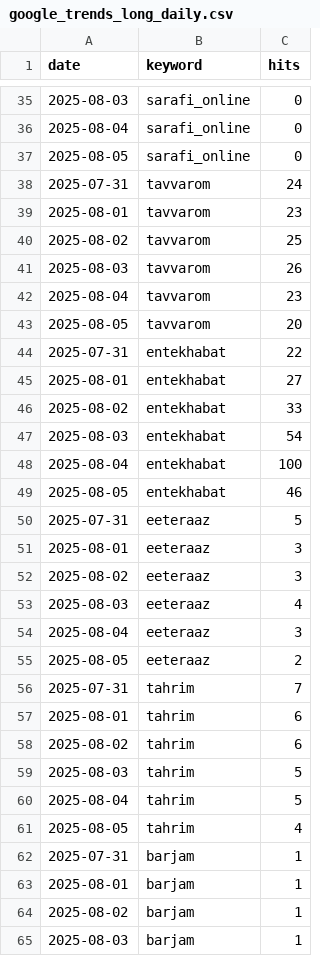
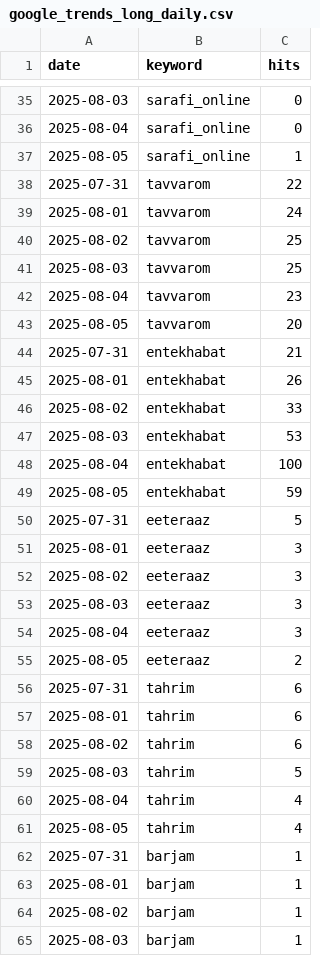
Before and after one commit to AZFARHAD24511/GT_datasets, a CSV file: data/google_trends_long_daily.csv, drawn as a sheet; only a part is shown, gaps mark what is left out; the diff covers the shown part only.

Commit message:
Update trends data [auto]

```diff
--- a/data/google_trends_long_daily.csv
+++ b/data/google_trends_long_daily.csv
@@ -36,15 +36,15 @@
 2025-08-04,sarafi_online,0
-2025-08-05,sarafi_online,0
-2025-07-31,tavvarom,24
-2025-08-01,tavvarom,23
+2025-08-05,sarafi_online,1
+2025-07-31,tavvarom,22
+2025-08-01,tavvarom,24
 2025-08-02,tavvarom,25
-2025-08-03,tavvarom,26
+2025-08-03,tavvarom,25
 2025-08-04,tavvarom,23
 2025-08-05,tavvarom,20
-2025-07-31,entekhabat,22
-2025-08-01,entekhabat,27
+2025-07-31,entekhabat,21
+2025-08-01,entekhabat,26
 2025-08-02,entekhabat,33
-2025-08-03,entekhabat,54
+2025-08-03,entekhabat,53
 2025-08-04,entekhabat,100
-2025-08-05,entekhabat,46
+2025-08-05,entekhabat,59
 2025-07-31,eeteraaz,5
@@ -52,6 +52,6 @@
 2025-08-02,eeteraaz,3
-2025-08-03,eeteraaz,4
+2025-08-03,eeteraaz,3
 2025-08-04,eeteraaz,3
 2025-08-05,eeteraaz,2
-2025-07-31,tahrim,7
+2025-07-31,tahrim,6
 2025-08-01,tahrim,6
@@ -59,3 +59,3 @@
 2025-08-03,tahrim,5
-2025-08-04,tahrim,5
+2025-08-04,tahrim,4
 2025-08-05,tahrim,4
```
Also changed, not shown: 25 edited cells elsewhere in this file.
